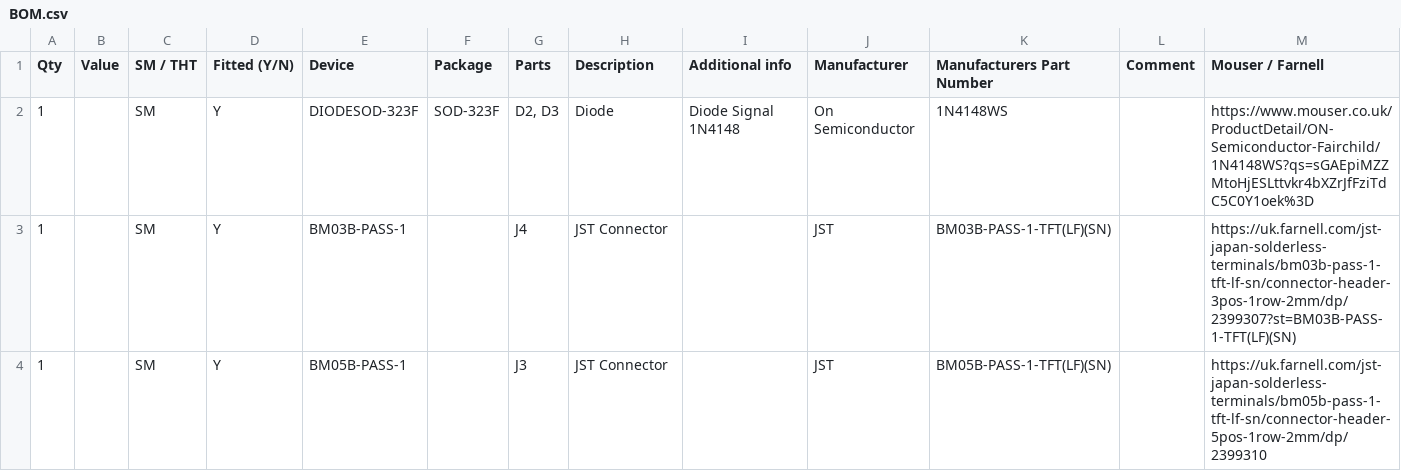
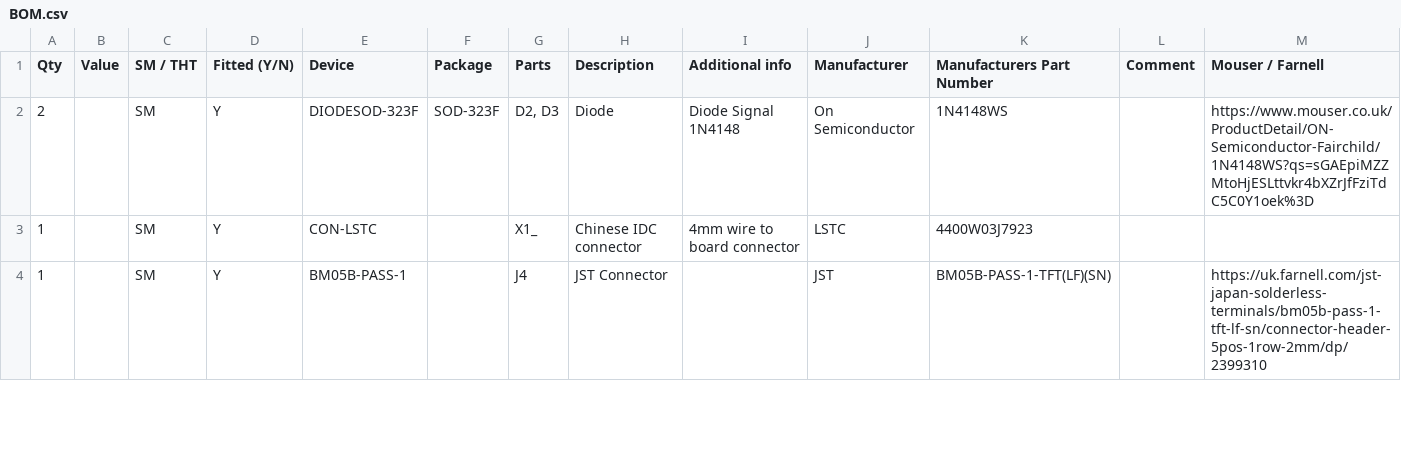
Before and after one commit to jsphuebner/bms-hardware, a CSV file: BatMeas5.3 Manufacturing Files/Assembly/BOM.csv, drawn as a sheet; only a part is shown; the diff covers the shown part only.

```diff
--- a/BatMeas5.3 Manufacturing Files/Assembly/BOM.csv
+++ b/BatMeas5.3 Manufacturing Files/Assembly/BOM.csv
@@ -1,4 +1,4 @@
 Qty,Value,SM / THT,Fitted (Y/N),Device,Package,Parts,Description,Additional info,Manufacturer,Manufacturers Part Number,Comment,Mouser / Farnell
-1,,SM,Y,DIODESOD-323F,SOD-323F,"D2, D3",Diode,Diode Signal 1N4148,On Semiconductor,1N4148WS,,https://www.mouser.co.uk/ProductDetail/ON-Semiconductor-Fairchild/1N4148WS?qs=sGAEpiMZZMtoHjESLttvkr4bXZrJfFziTdC5C0Y1oek%3D
-1,,SM,Y,BM03B-PASS-1,,J4,JST Connector,,JST,BM03B-PASS-1-TFT(LF)(SN),,https://uk.farnell.com/jst-japan-solderless-terminals/bm03b-pass-1-tft-lf-sn/connector-header-3pos-1row-2mm/dp/2399307?st=BM03B-PASS-1-TFT(LF)(SN)
-1,,SM,Y,BM05B-PASS-1,,J3,JST Connector,,JST,BM05B-PASS-1-TFT(LF)(SN),,https://uk.farnell.com/jst-japan-solderless-terminals/bm05b-pass-1-tft-lf-sn/connector-header-5pos-1row-2mm/dp/2399310
+2,,SM,Y,DIODESOD-323F,SOD-323F,"D2, D3",Diode,Diode Signal 1N4148,On Semiconductor,1N4148WS,,https://www.mouser.co.uk/ProductDetail/ON-Semiconductor-Fairchild/1N4148WS?qs=sGAEpiMZZMtoHjESLttvkr4bXZrJfFziTdC5C0Y1oek%3D
+1,,SM,Y,CON-LSTC,,X1_,Chinese IDC connector,4mm wire to board connector,LSTC,4400W03J7923,,
+1,,SM,Y,BM05B-PASS-1,,J4,JST Connector,,JST,BM05B-PASS-1-TFT(LF)(SN),,https://uk.farnell.com/jst-japan-solderless-terminals/bm05b-pass-1-tft-lf-sn/connector-header-5pos-1row-2mm/dp/2399310
```
Also changed, not shown: 1 added row, 3 removed rows and 4 edited cells elsewhere in this file, 2 other files.
